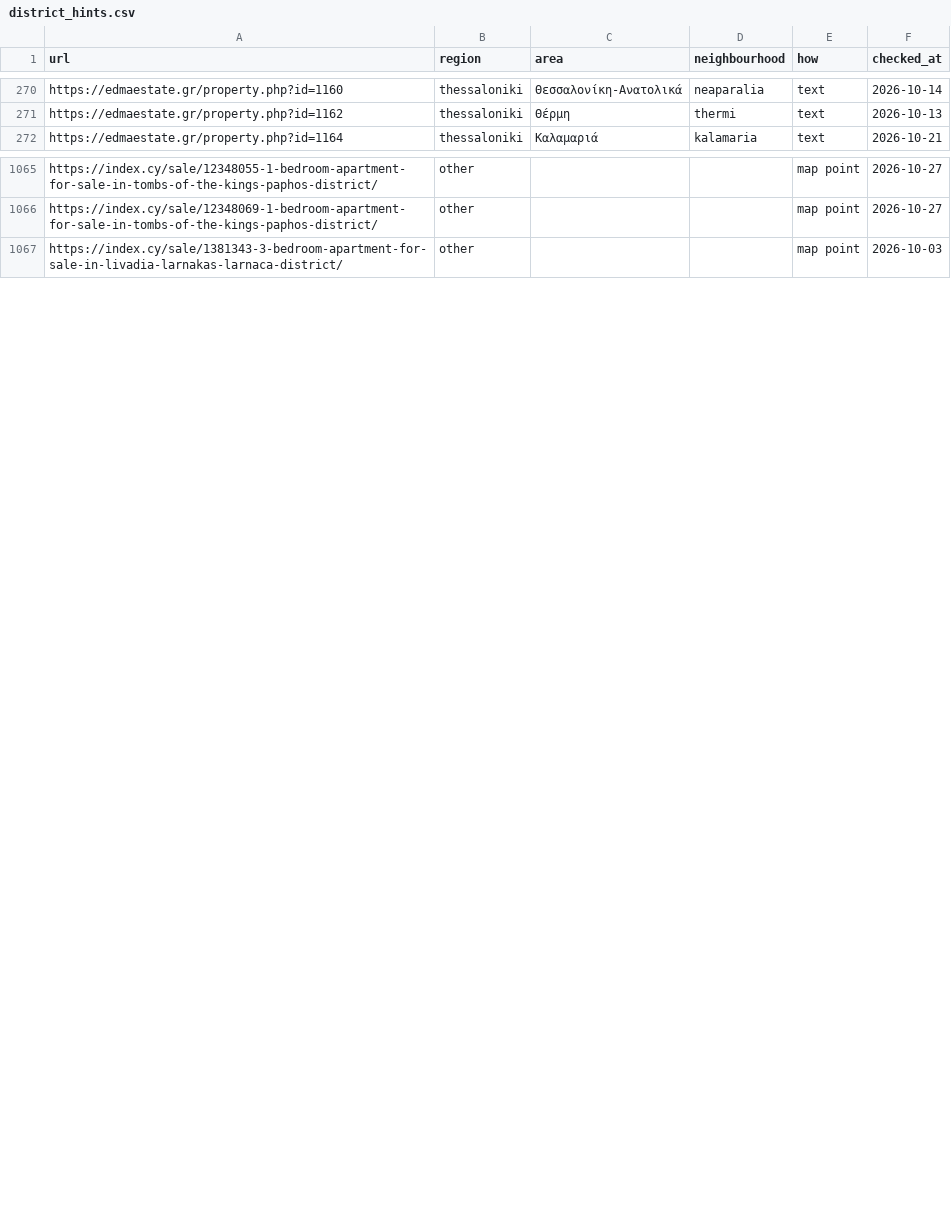
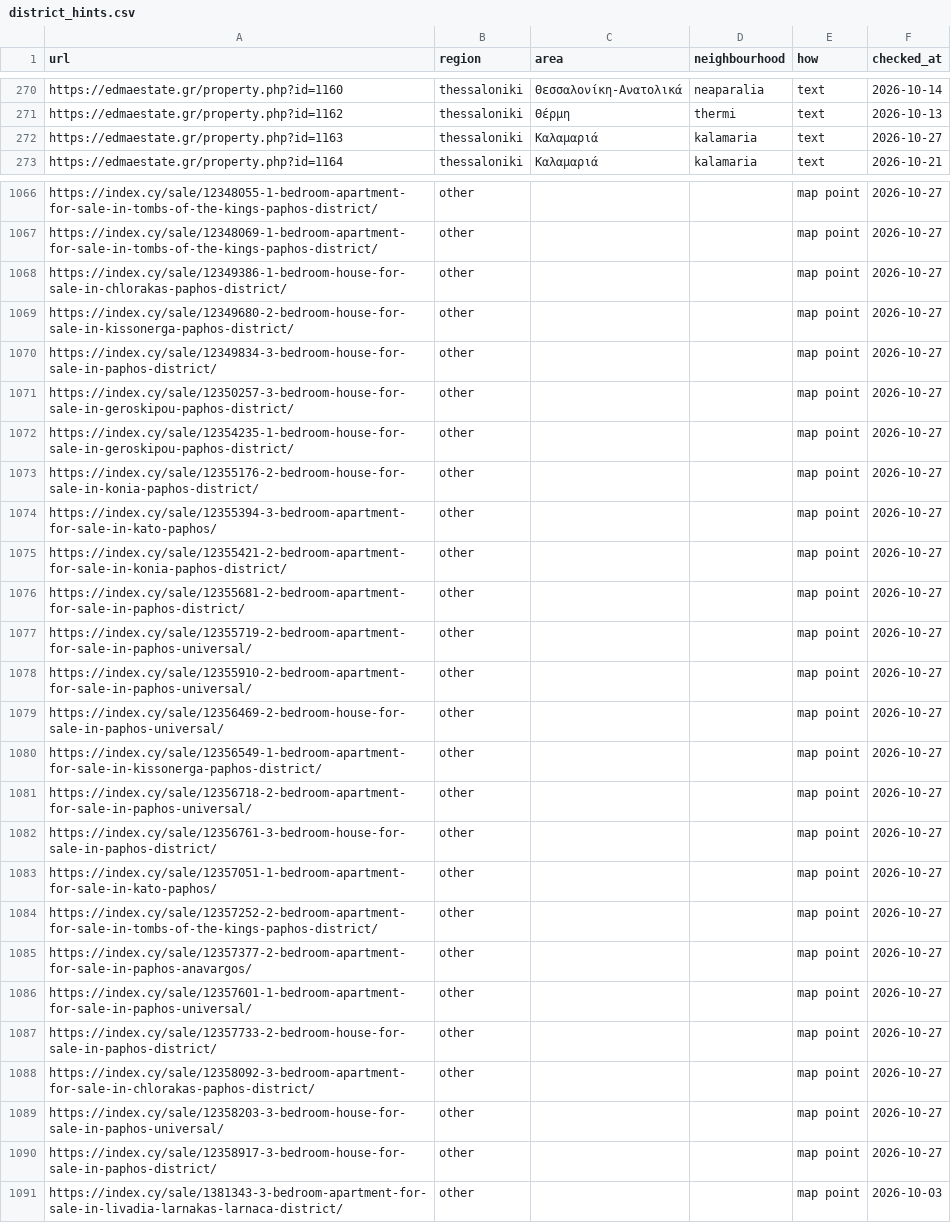
Before and after one commit to jenyshir-eng/Greece-real-estate, a CSV file: data/listings/district_hints.csv, drawn as a sheet; only a part is shown, gaps mark what is left out; the diff covers the shown part only.

Commit message:
Update 2026-10-27 17:35 (Thessaloniki): 357 new listings

```diff
--- a/data/listings/district_hints.csv
+++ b/data/listings/district_hints.csv
@@ -271,2 +271,3 @@ https://edmaestate.gr/property.php?id=1160,thessaloniki,Θεσσαλονίκη-
 https://edmaestate.gr/property.php?id=1162,thessaloniki,Θέρμη,thermi,text,2026-10-13
+https://edmaestate.gr/property.php?id=1163,thessaloniki,Καλαμαριά,kalamaria,text,2026-10-27
 https://edmaestate.gr/property.php?id=1164,thessaloniki,Καλαμαριά,kalamaria,text,2026-10-21
@@ -1066,2 +1067,25 @@ https://index.cy/sale/12348055-1-bedroom-apartment-for-sale-in-tombs-of-the-king
 https://index.cy/sale/12348069-1-bedroom-apartment-for-sale-in-tombs-of-the-kings-paphos-district/,other,,,map point,2026-10-27
+https://index.cy/sale/12349386-1-bedroom-house-for-sale-in-chlorakas-paphos-district/,other,,,map point,2026-10-27
+https://index.cy/sale/12349680-2-bedroom-house-for-sale-in-kissonerga-paphos-district/,other,,,map point,2026-10-27
+https://index.cy/sale/12349834-3-bedroom-house-for-sale-in-paphos-district/,other,,,map point,2026-10-27
+https://index.cy/sale/12350257-3-bedroom-house-for-sale-in-geroskipou-paphos-district/,other,,,map point,2026-10-27
+https://index.cy/sale/12354235-1-bedroom-house-for-sale-in-geroskipou-paphos-district/,other,,,map point,2026-10-27
+https://index.cy/sale/12355176-2-bedroom-house-for-sale-in-konia-paphos-district/,other,,,map point,2026-10-27
+https://index.cy/sale/12355394-3-bedroom-apartment-for-sale-in-kato-paphos/,other,,,map point,2026-10-27
+https://index.cy/sale/12355421-2-bedroom-apartment-for-sale-in-konia-paphos-district/,other,,,map point,2026-10-27
+https://index.cy/sale/12355681-2-bedroom-apartment-for-sale-in-paphos-district/,other,,,map point,2026-10-27
+https://index.cy/sale/12355719-2-bedroom-apartment-for-sale-in-paphos-universal/,other,,,map point,2026-10-27
+https://index.cy/sale/12355910-2-bedroom-apartment-for-sale-in-paphos-universal/,other,,,map point,2026-10-27
+https://index.cy/sale/12356469-2-bedroom-house-for-sale-in-paphos-universal/,other,,,map point,2026-10-27
+https://index.cy/sale/12356549-1-bedroom-apartment-for-sale-in-kissonerga-paphos-district/,other,,,map point,2026-10-27
+https://index.cy/sale/12356718-2-bedroom-apartment-for-sale-in-paphos-universal/,other,,,map point,2026-10-27
+https://index.cy/sale/12356761-3-bedroom-house-for-sale-in-paphos-district/,other,,,map point,2026-10-27
+https://index.cy/sale/12357051-1-bedroom-apartment-for-sale-in-kato-paphos/,other,,,map point,2026-10-27
+https://index.cy/sale/12357252-2-bedroom-apartment-for-sale-in-tombs-of-the-kings-paphos-district/,other,,,map point,2026-10-27
+https://index.cy/sale/12357377-2-bedroom-apartment-for-sale-in-paphos-anavargos/,other,,,map point,2026-10-27
+https://index.cy/sale/12357601-1-bedroom-apartment-for-sale-in-paphos-universal/,other,,,map point,2026-10-27
+https://index.cy/sale/12357733-2-bedroom-house-for-sale-in-paphos-district/,other,,,map point,2026-10-27
+https://index.cy/sale/12358092-3-bedroom-apartment-for-sale-in-chlorakas-paphos-district/,other,,,map point,2026-10-27
+https://index.cy/sale/12358203-3-bedroom-house-for-sale-in-paphos-universal/,other,,,map point,2026-10-27
+https://index.cy/sale/12358917-3-bedroom-house-for-sale-in-paphos-district/,other,,,map point,2026-10-27
 https://index.cy/sale/1381343-3-bedroom-apartment-for-sale-in-livadia-larnakas-larnaca-district/,other,,,map point,2026-10-03
```
Also changed, not shown: 5 added rows elsewhere in this file, data/listings/collect_report.csv, data/listings/listings_telegram.csv, 14 other files.
